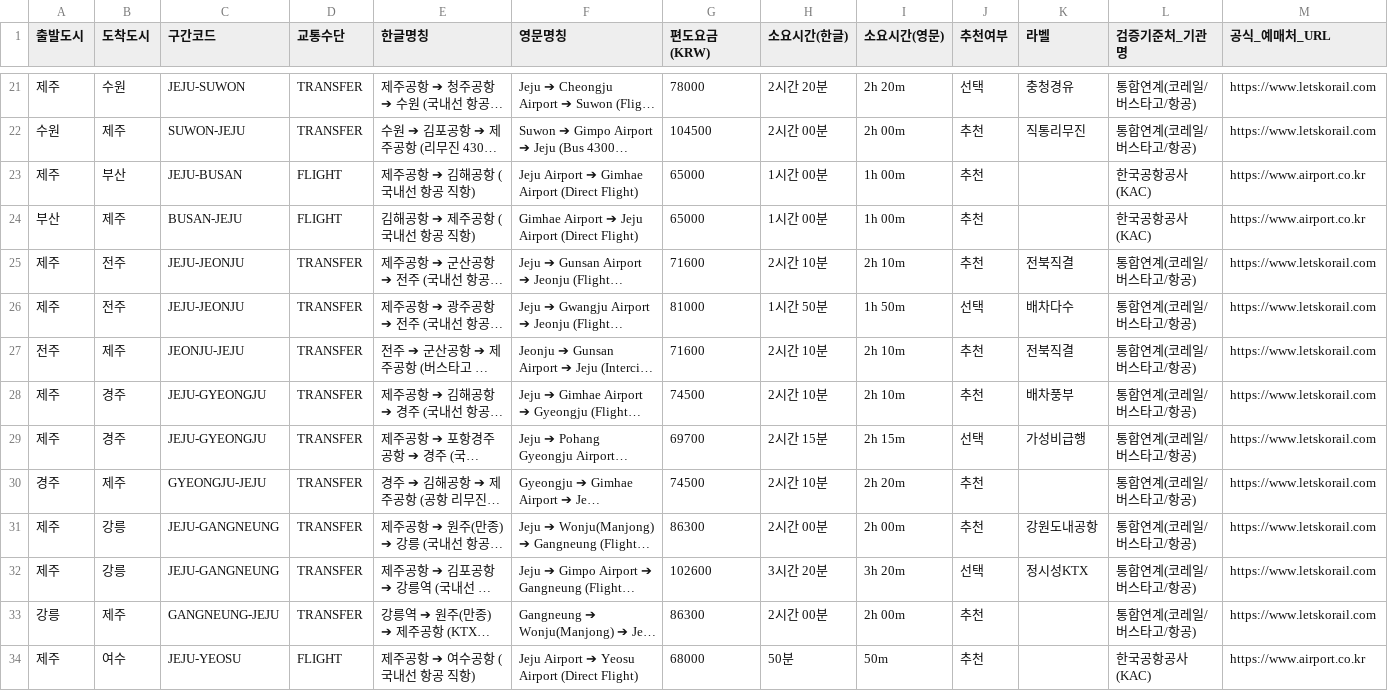
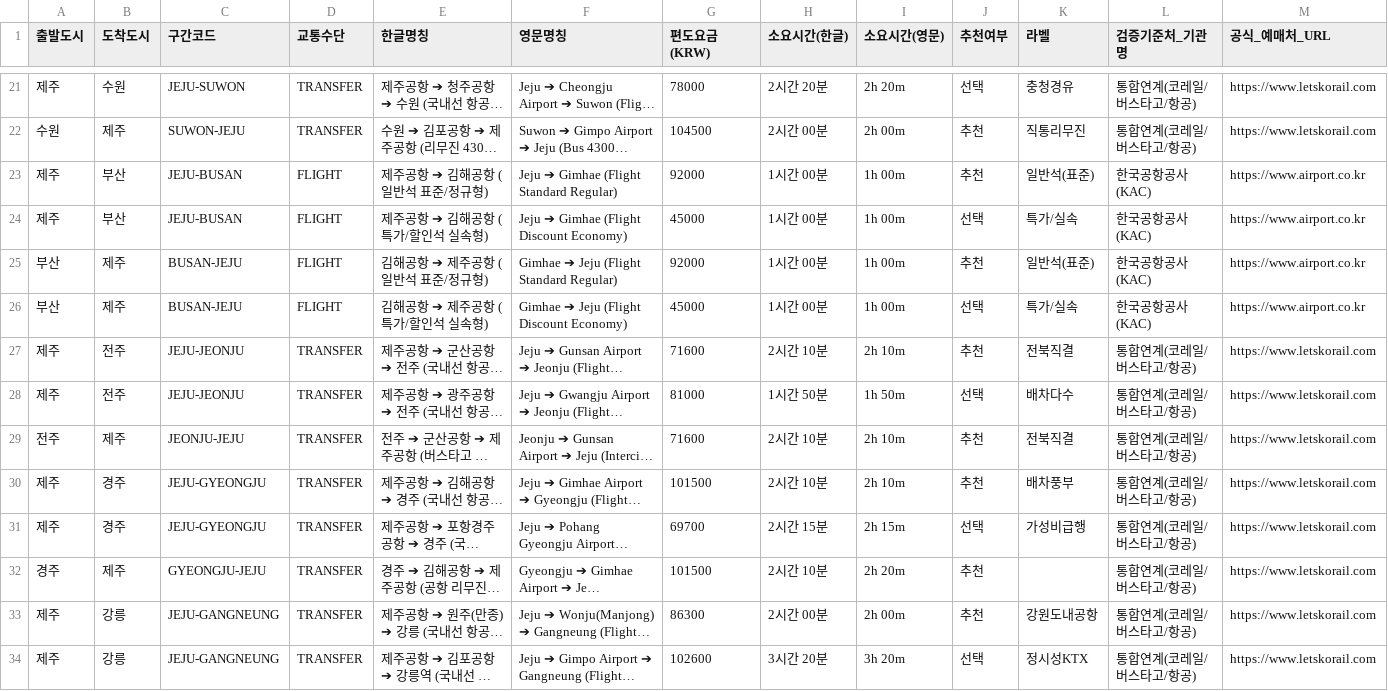
Before and after one commit to hiel-webapp/K-travel-Budget, a CSV file: public/downloads/korea_transit_fares_10cities.csv, drawn as a sheet; only a part is shown, gaps mark what is left out; the shorter side is filled out with more unchanged rows; long unchanged cells end in …; addresses are those after the commit; the diff names each change by its address in the sheet, - before the commit and + after, or states it on an @@ line.

Commit message:
feat: implement PUS-CJU 2-tier flight fare structure (discount vs standard) with detailed seat notices

```diff
--- a/public/downloads/korea_transit_fares_10cities.csv
+++ b/public/downloads/korea_transit_fares_10cities.csv
-E23 (한글명칭): 제주공항 ➔ 김해공항 (국내선 항공 직항)
+E23 (한글명칭): 제주공항 ➔ 김해공항 (일반석 표준/정규형)
-F23 (영문명칭): Jeju Airport ➔ Gimhae Airport (Direct Flight)
+F23 (영문명칭): Jeju ➔ Gimhae (Flight Standard Regular)
-G23 (편도요금(KRW)): 65000
+G23 (편도요금(KRW)): 92000
-K23 (라벨): (empty)
+K23 (라벨): 일반석(표준)
+row 24: 제주 | 부산 | JEJU-BUSAN | FLIGHT | 제주공항 ➔ 김해공항 (특가/할인석 실속형) | Jeju ➔ Gimhae (Flight Discount Economy) | 45000 | 1시간 00분 | 1h 00m | 선택 | 특가/실속 | 한국공항공사(KAC) | https://www.airport.co.kr
-E25 (한글명칭): 김해공항 ➔ 제주공항 (국내선 항공 직항)
+E25 (한글명칭): 김해공항 ➔ 제주공항 (일반석 표준/정규형)
-F25 (영문명칭): Gimhae Airport ➔ Jeju Airport (Direct Flight)
+F25 (영문명칭): Gimhae ➔ Jeju (Flight Standard Regular)
-G25 (편도요금(KRW)): 65000
+G25 (편도요금(KRW)): 92000
-K25 (라벨): (empty)
+K25 (라벨): 일반석(표준)
+row 26: 부산 | 제주 | BUSAN-JEJU | FLIGHT | 김해공항 ➔ 제주공항 (특가/할인석 실속형) | Gimhae ➔ Jeju (Flight Discount Economy) | 45000 | 1시간 00분 | 1h 00m | 선택 | 특가/실속 | 한국공항공사(KAC) | https://www.airport.co.kr
-G30 (편도요금(KRW)): 74500
+G30 (편도요금(KRW)): 101500
-G32 (편도요금(KRW)): 74500
+G32 (편도요금(KRW)): 101500
```
Also changed, not shown: 1 other file.
